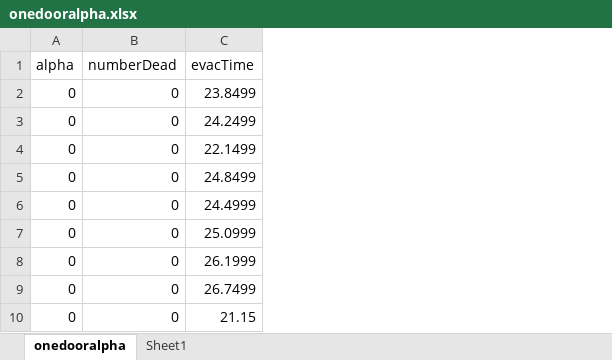
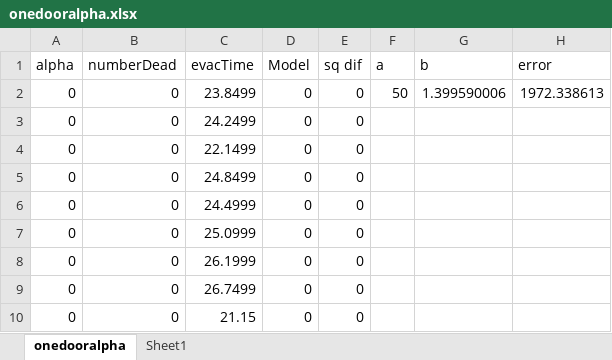
Before and after one commit to jessecoleman/pedestrian-interactions, an Excel workbook: evacout/onedooralpha.xlsx, sheet onedooralpha, drawn as a sheet; only a part is shown; values as stored, in another font and other column widths than the file's, no borders; charts and pictures not drawn; the diff names each change by its address in the sheet, - before the commit and + after, or states it on an @@ line.

Commit message:
onedoor alpha and twodoor alpha non linear regressions

```diff
--- a/evacout/onedooralpha.xlsx (sheet onedooralpha)
+++ b/evacout/onedooralpha.xlsx (sheet onedooralpha)
+column D (Model), rows 2-10: all 0
+column E (sq dif), rows 2-10: all 0
+column F (a), row 2: 50
+column G (b), row 2: 1.399590006
+column H (error), row 2: 1972.338613
```
Also changed, not shown: charts or pictures, evacout/twodooralpha.xlsx, 10 other files.
